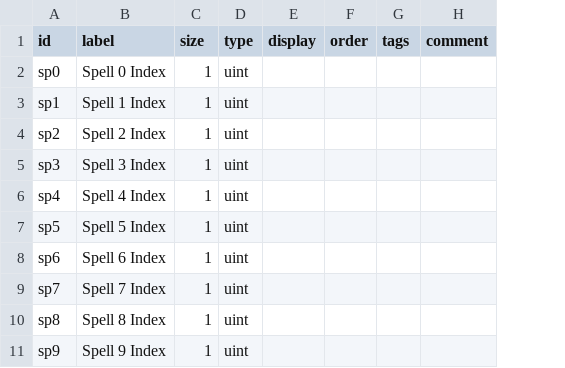
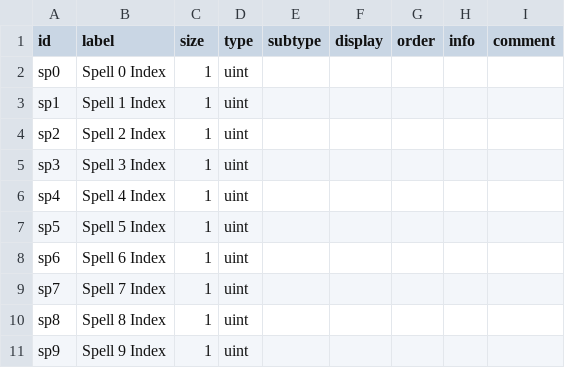
Before and after one commit to andrew-vant/romtool, a CSV file: specs/7th Saga (US)/structs/spellset.csv, drawn as a sheet; only a part is shown; removed rows and columns are numbered as before the commit, all else as after; the diff names each change by its address in the sheet, - before the commit and + after, or states it on an @@ line.

```diff
--- a/specs/7th Saga (US)/structs/spellset.csv
+++ b/specs/7th Saga (US)/structs/spellset.csv
+column E (subtype), empty
-column G (tags), empty
+column H (info), empty
```
Also changed, not shown: specs/7th Saga (US)/structs/armor.csv, specs/7th Saga (US)/structs/character.csv, 7 other files.
